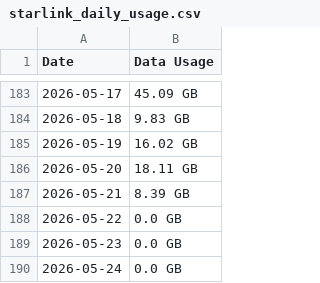
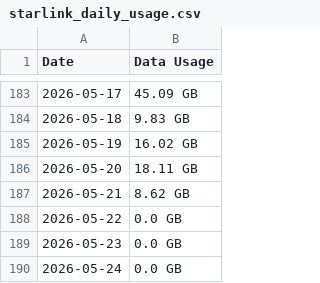
Before and after one commit to Alexander040105/system-fundamentals, a CSV file: midterms/webscraping-lab/output/starlink_daily_usage.csv, drawn as a sheet; only a part is shown, gaps mark what is left out.

Commit message:
Update Chrome driver configuration and correct data usage values

```diff
--- a/midterms/webscraping-lab/output/starlink_daily_usage.csv
+++ b/midterms/webscraping-lab/output/starlink_daily_usage.csv
@@ -186,3 +186,3 @@ Date,Data Usage
 2026-05-20,18.11 GB
-2026-05-21,8.39 GB
+2026-05-21,8.62 GB
 2026-05-22,0.0 GB
```
Also changed, not shown: 2 other files.
